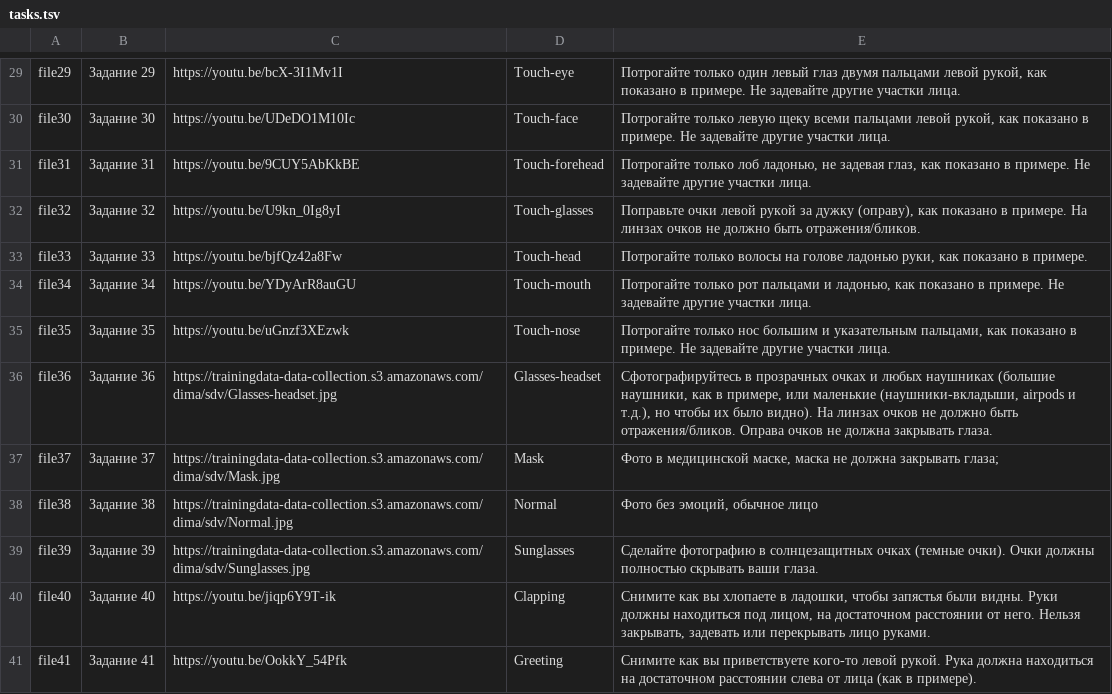
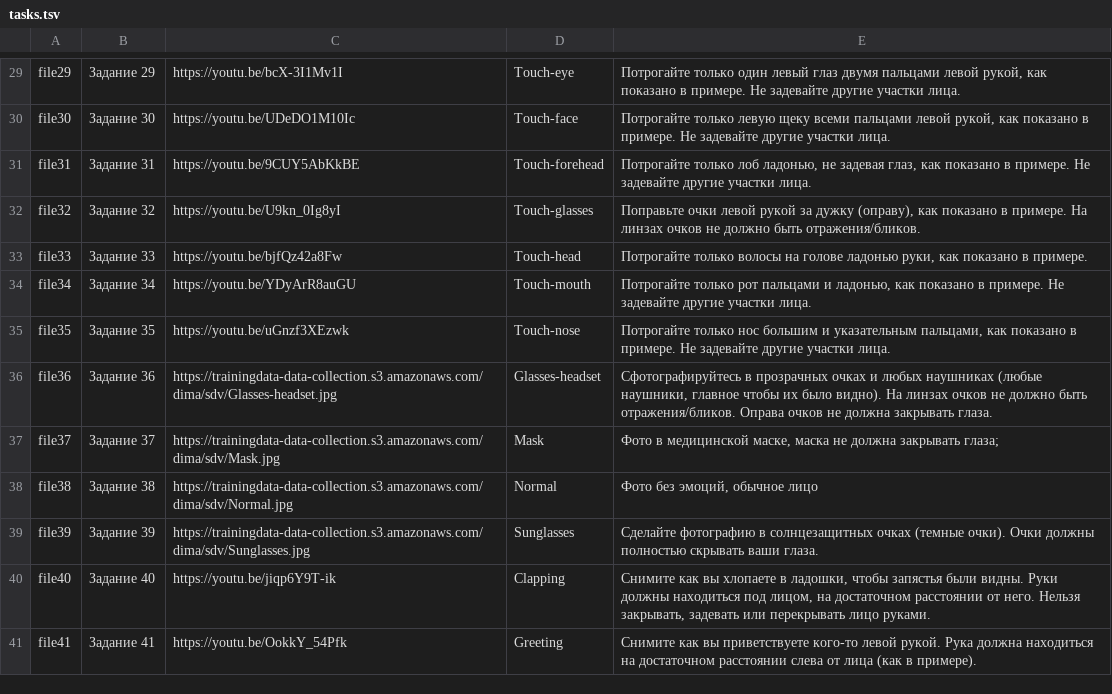
Before and after one commit to Labracadabr/bot-9_emotions_task, a TSV file: tasks.tsv, drawn as a sheet; only a part is shown, gaps mark what is left out.

```diff
--- a/tasks.tsv
+++ b/tasks.tsv
@@ -35,3 +35,3 @@ file34	Задание 34	https://youtu.be/YDyArR8auGU	Touch-mouth	Потрога
 file35	Задание 35	https://youtu.be/uGnzf3XEzwk	Touch-nose	Потрогайте только нос большим и указательным пальцами, как показано в примере. Не задевайте другие участки лица.
-file36	Задание 36	https://trainingdata-data-collection.s3.amazonaws.com/dima/sdv/Glasses-headset.jpg	Glasses-headset	Сфотографируйтесь в прозрачных очках и любых наушниках (большие наушники, как в примере, или маленькие (наушники-вкладыши, airpods и т.д.), но чтобы их было видно). На линзах очков не должно быть отражения/бликов. Оправа очков не должна закрывать глаза.
+file36	Задание 36	https://trainingdata-data-collection.s3.amazonaws.com/dima/sdv/Glasses-headset.jpg	Glasses-headset	Сфотографируйтесь в прозрачных очках и любых наушниках (любые наушники, главное чтобы их было видно). На линзах очков не должно быть отражения/бликов. Оправа очков не должна закрывать глаза.
 file37	Задание 37	https://trainingdata-data-collection.s3.amazonaws.com/dima/sdv/Mask.jpg	Mask	Фото в медицинской маске, маска не должна закрывать глаза;
```
Also changed, not shown: 2 other files.
